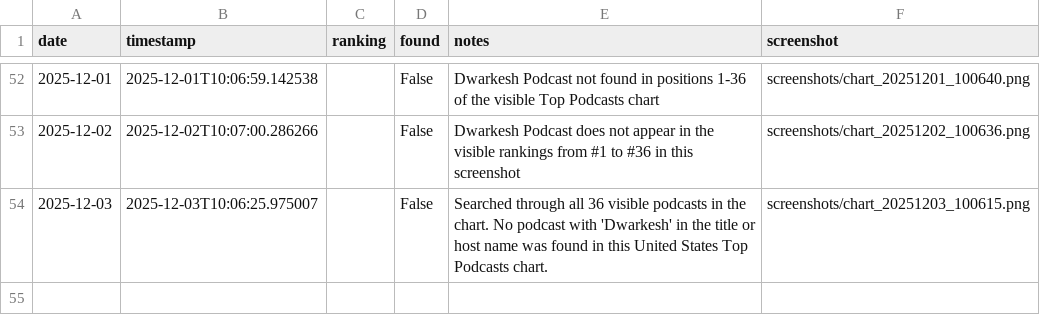
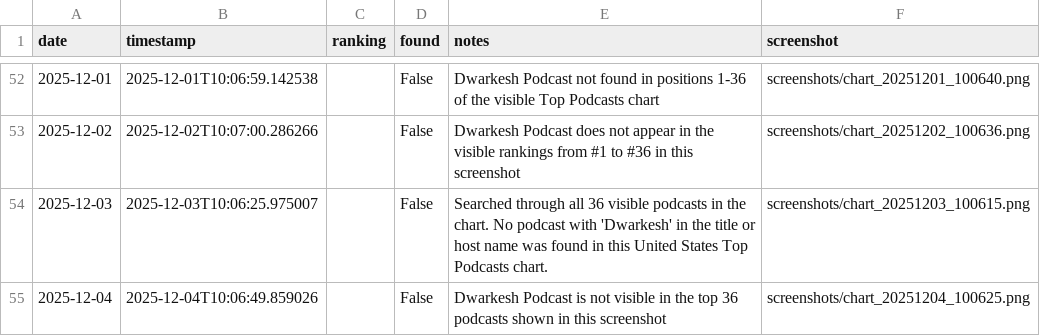
Before and after one commit to dwarkeshsp/spotify-chart-tracker, a CSV file: rankings.csv, drawn as a sheet; only a part is shown, gaps mark what is left out.

```diff
--- a/rankings.csv
+++ b/rankings.csv
@@ -54 +54,2 @@ date,timestamp,ranking,found,notes,screenshot
 2025-12-03,2025-12-03T10:06:25.975007,,False,Searched through all 36 visible podcasts in the chart. No podcast with 'Dwarkesh' in the title or host name was found in this United States Top Podcasts chart.,screenshots/chart_20251203_100615.png
+2025-12-04,2025-12-04T10:06:49.859026,,False,Dwarkesh Podcast is not visible in the top 36 podcasts shown in this screenshot,screenshots/chart_20251204_100625.png
```
Also changed, not shown: 2 other files.
